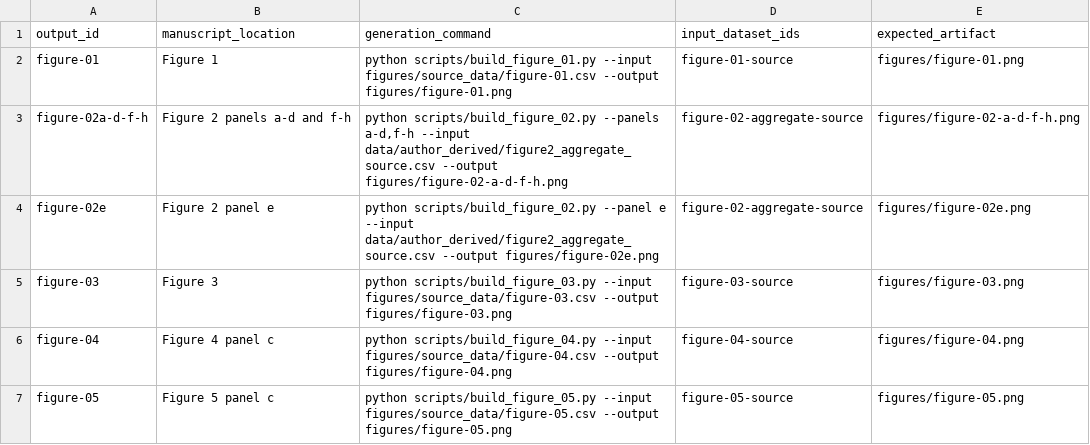
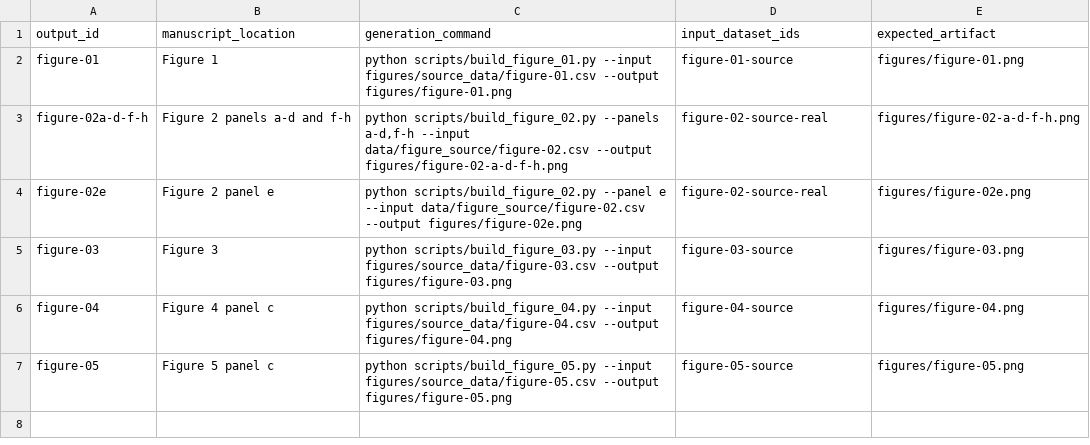
Before and after one commit to Chenzhongdaji/green-methanol-pipeline-reuse-public, a CSV file: data/output_registry.csv, drawn as a sheet.

Commit message:
feat: reproduce complete Figure 2

```diff
--- a/data/output_registry.csv
+++ b/data/output_registry.csv
@@ -2,4 +2,4 @@ output_id,manuscript_location,generation_command,input_dataset_ids,expected_arti
 figure-01,Figure 1,python scripts/build_figure_01.py --input figures/source_data/figure-01.csv --output figures/figure-01.png,figure-01-source,figures/figure-01.png
-figure-02a-d-f-h,Figure 2 panels a-d and f-h,"python scripts/build_figure_02.py --panels a-d,f-h --input data/author_derived/figure2_aggregate_source.csv --output figures/figure-02-a-d-f-h.png",figure-02-aggregate-source,figures/figure-02-a-d-f-h.png
-figure-02e,Figure 2 panel e,python scripts/build_figure_02.py --panel e --input data/author_derived/figure2_aggregate_source.csv --output figures/figure-02e.png,figure-02-aggregate-source,figures/figure-02e.png
+figure-02a-d-f-h,Figure 2 panels a-d and f-h,"python scripts/build_figure_02.py --panels a-d,f-h --input data/figure_source/figure-02.csv --output figures/figure-02-a-d-f-h.png",figure-02-source-real,figures/figure-02-a-d-f-h.png
+figure-02e,Figure 2 panel e,python scripts/build_figure_02.py --panel e --input data/figure_source/figure-02.csv --output figures/figure-02e.png,figure-02-source-real,figures/figure-02e.png
 figure-03,Figure 3,python scripts/build_figure_03.py --input figures/source_data/figure-03.csv --output figures/figure-03.png,figure-03-source,figures/figure-03.png
```
Also changed, not shown: 8 other files.
